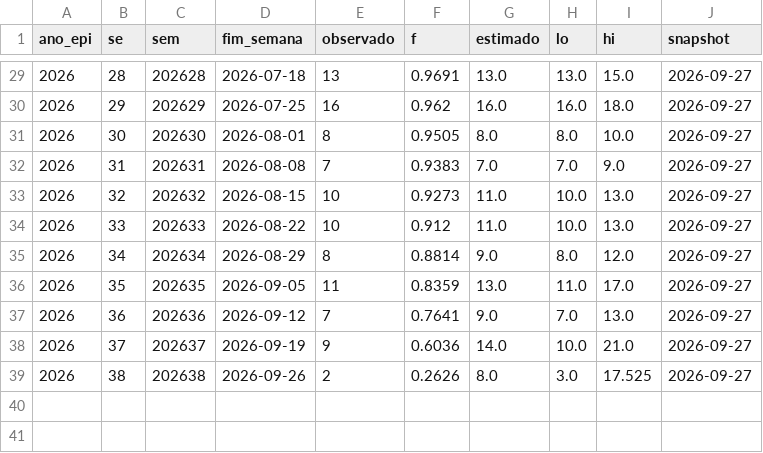
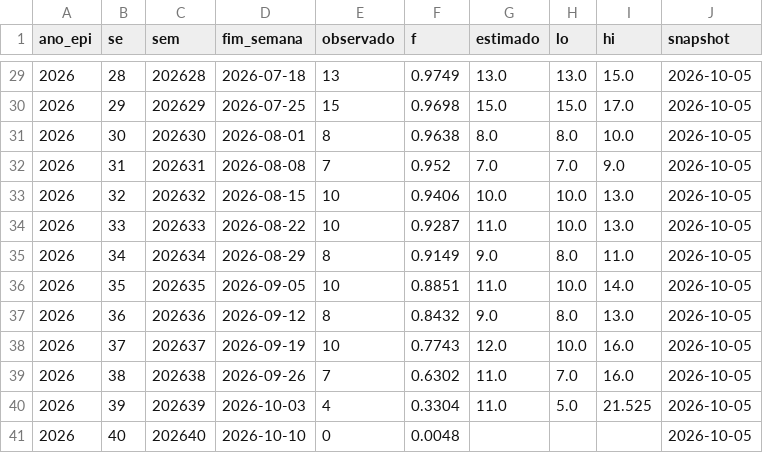
Before and after one commit to FEHALTENBURG1/dados_chikungunya, a CSV file: dados/nowcast_ride.csv, drawn as a sheet; only a part is shown, gaps mark what is left out; the diff covers the shown part only.

```diff
--- a/dados/nowcast_ride.csv
+++ b/dados/nowcast_ride.csv
@@ -29,11 +29,13 @@ ano_epi,se,sem,fim_semana,observado,f,estimado,lo,hi,snapshot
-2026,28,202628,2026-07-18,13,0.9691,13.0,13.0,15.0,2026-09-27
-2026,29,202629,2026-07-25,16,0.962,16.0,16.0,18.0,2026-09-27
-2026,30,202630,2026-08-01,8,0.9505,8.0,8.0,10.0,2026-09-27
-2026,31,202631,2026-08-08,7,0.9383,7.0,7.0,9.0,2026-09-27
-2026,32,202632,2026-08-15,10,0.9273,11.0,10.0,13.0,2026-09-27
-2026,33,202633,2026-08-22,10,0.912,11.0,10.0,13.0,2026-09-27
-2026,34,202634,2026-08-29,8,0.8814,9.0,8.0,12.0,2026-09-27
-2026,35,202635,2026-09-05,11,0.8359,13.0,11.0,17.0,2026-09-27
-2026,36,202636,2026-09-12,7,0.7641,9.0,7.0,13.0,2026-09-27
-2026,37,202637,2026-09-19,9,0.6036,14.0,10.0,21.0,2026-09-27
-2026,38,202638,2026-09-26,2,0.2626,8.0,3.0,17.525,2026-09-27
+2026,28,202628,2026-07-18,13,0.9749,13.0,13.0,15.0,2026-10-05
+2026,29,202629,2026-07-25,15,0.9698,15.0,15.0,17.0,2026-10-05
+2026,30,202630,2026-08-01,8,0.9638,8.0,8.0,10.0,2026-10-05
+2026,31,202631,2026-08-08,7,0.952,7.0,7.0,9.0,2026-10-05
+2026,32,202632,2026-08-15,10,0.9406,10.0,10.0,13.0,2026-10-05
+2026,33,202633,2026-08-22,10,0.9287,11.0,10.0,13.0,2026-10-05
+2026,34,202634,2026-08-29,8,0.9149,9.0,8.0,11.0,2026-10-05
+2026,35,202635,2026-09-05,10,0.8851,11.0,10.0,14.0,2026-10-05
+2026,36,202636,2026-09-12,8,0.8432,9.0,8.0,13.0,2026-10-05
+2026,37,202637,2026-09-19,10,0.7743,12.0,10.0,16.0,2026-10-05
+2026,38,202638,2026-09-26,7,0.6302,11.0,7.0,16.0,2026-10-05
+2026,39,202639,2026-10-03,4,0.3304,11.0,5.0,21.525,2026-10-05
+2026,40,202640,2026-10-10,0,0.0048,,,,2026-10-05
```
Also changed, not shown: 43 edited cells elsewhere in this file, dados/atraso_nacional.csv, dados/atraso_ride.csv, 5 other files.
